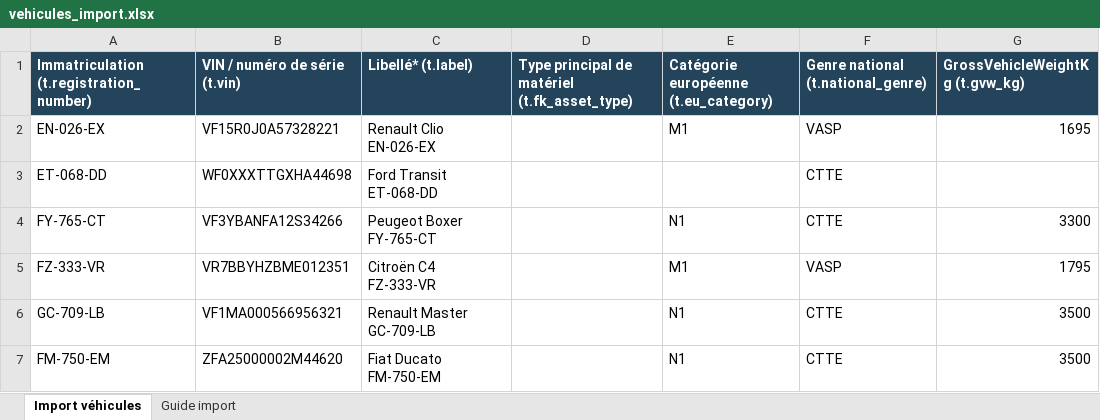
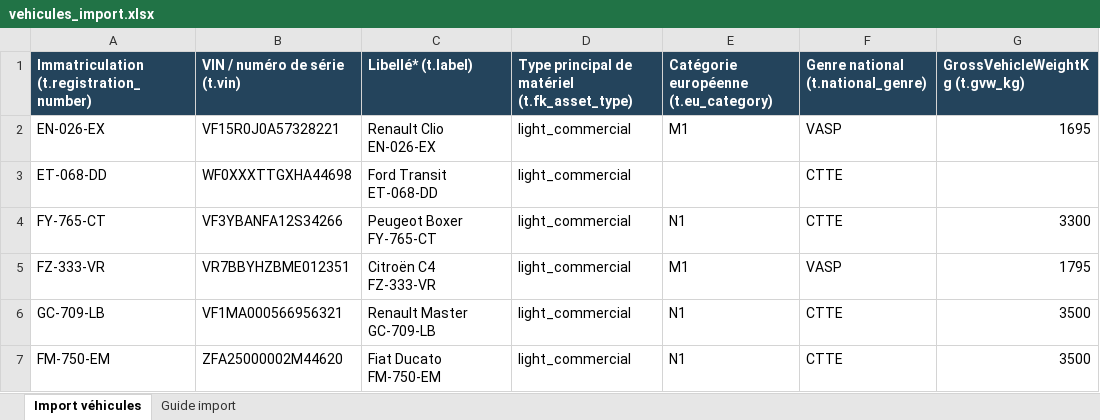
Before and after one commit to mapiolca/lmdbvehiclemanagement, an Excel workbook: outputs/import-vehicules-20260907/vehicules_import.xlsx, sheet Import véhicules, drawn as a sheet; only a part is shown; values as stored, in another font and other column widths than the file's, no borders; table styles not drawn; the diff names each change by its address in the sheet, - before the commit and + after, or states it on an @@ line.

Commit message:
Fix vehicle asset type import lookup

```diff
--- a/outputs/import-vehicules-20260907/vehicules_import.xlsx (sheet Import véhicules)
+++ b/outputs/import-vehicules-20260907/vehicules_import.xlsx (sheet Import véhicules)
-D2:D7: (empty)
+D2:D7: light_commercial
```
Also changed, not shown: sheet Guide import, 5 other files.
